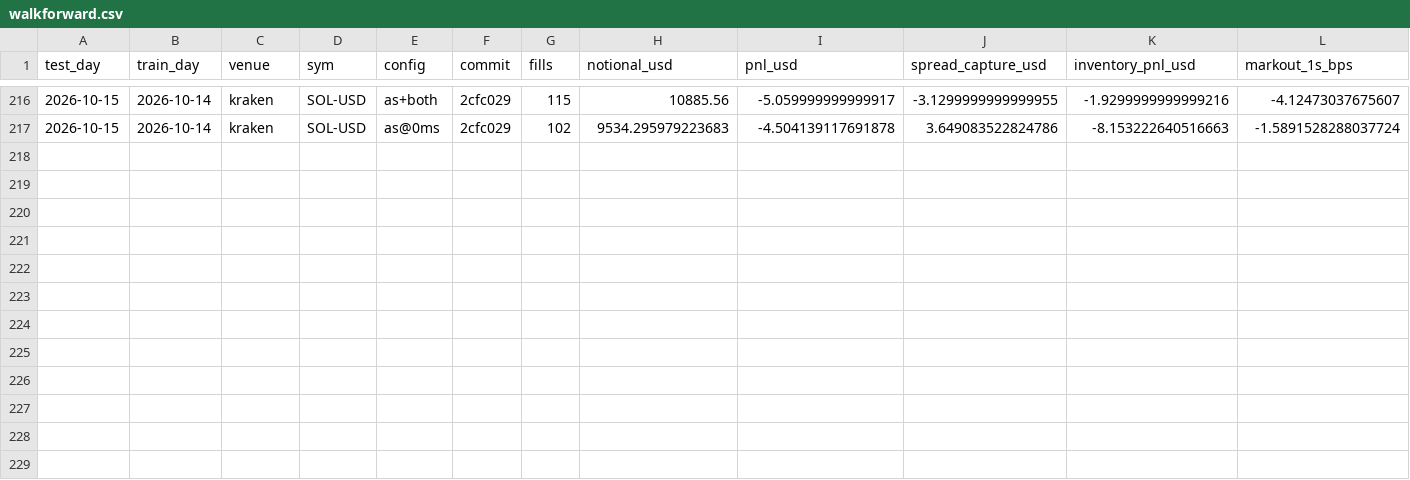
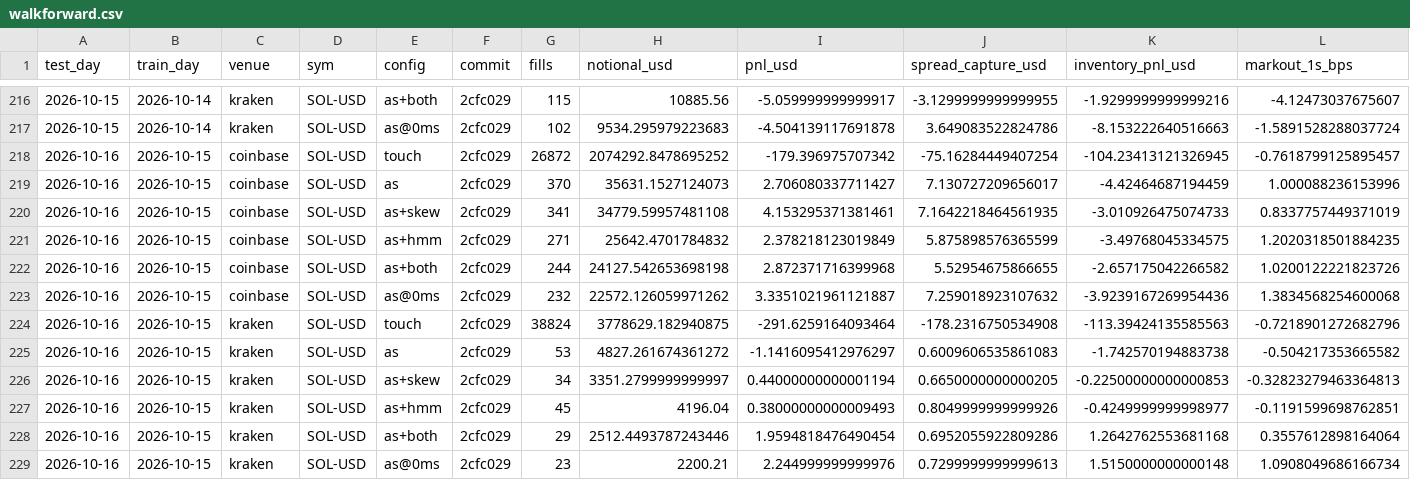
Before and after one commit to ayaanshankta/market-maker, a CSV file: reports/walkforward.csv, drawn as a sheet; only a part is shown, gaps mark what is left out; rows hold the shown columns only; the diff names each change by its address in the sheet, - before the commit and + after, or states it on an @@ line.

```diff
--- a/reports/walkforward.csv
+++ b/reports/walkforward.csv
+row 218: 2026-10-16 | 2026-10-15 | coinbase | SOL-USD | touch | 2cfc029 | 26872 | 2074292.8478695252 | -179.396975707342 | -75.16284449407254 | -104.23413121326945 | -0.7618799125895457
+row 219: 2026-10-16 | 2026-10-15 | coinbase | SOL-USD | as | 2cfc029 | 370 | 35631.1527124073 | 2.706080337711427 | 7.130727209656017 | -4.42464687194459 | 1.000088236153996
+row 220: 2026-10-16 | 2026-10-15 | coinbase | SOL-USD | as+skew | 2cfc029 | 341 | 34779.59957481108 | 4.153295371381461 | 7.1642218464561935 | -3.010926475074733 | 0.8337757449371019
+row 221: 2026-10-16 | 2026-10-15 | coinbase | SOL-USD | as+hmm | 2cfc029 | 271 | 25642.4701784832 | 2.378218123019849 | 5.875898576365599 | -3.49768045334575 | 1.2020318501884235
+row 222: 2026-10-16 | 2026-10-15 | coinbase | SOL-USD | as+both | 2cfc029 | 244 | 24127.542653698198 | 2.872371716399968 | 5.52954675866655 | -2.657175042266582 | 1.0200122221823726
+row 223: 2026-10-16 | 2026-10-15 | coinbase | SOL-USD | as@0ms | 2cfc029 | 232 | 22572.126059971262 | 3.3351021961121887 | 7.259018923107632 | -3.9239167269954436 | 1.3834568254600068
+row 224: 2026-10-16 | 2026-10-15 | kraken | SOL-USD | touch | 2cfc029 | 38824 | 3778629.182940875 | -291.6259164093464 | -178.2316750534908 | -113.39424135585563 | -0.7218901272682796
+row 225: 2026-10-16 | 2026-10-15 | kraken | SOL-USD | as | 2cfc029 | 53 | 4827.261674361272 | -1.1416095412976297 | 0.6009606535861083 | -1.742570194883738 | -0.504217353665582
+row 226: 2026-10-16 | 2026-10-15 | kraken | SOL-USD | as+skew | 2cfc029 | 34 | 3351.2799999999997 | 0.44000000000001194 | 0.6650000000000205 | -0.22500000000000853 | -0.32823279463364813
+row 227: 2026-10-16 | 2026-10-15 | kraken | SOL-USD | as+hmm | 2cfc029 | 45 | 4196.04 | 0.38000000000009493 | 0.8049999999999926 | -0.4249999999998977 | -0.1191599698762851
+row 228: 2026-10-16 | 2026-10-15 | kraken | SOL-USD | as+both | 2cfc029 | 29 | 2512.4493787243446 | 1.9594818476490454 | 0.6952055922809286 | 1.2642762553681168 | 0.3557612898164064
+row 229: 2026-10-16 | 2026-10-15 | kraken | SOL-USD | as@0ms | 2cfc029 | 23 | 2200.21 | 2.244999999999976 | 0.7299999999999613 | 1.5150000000000148 | 1.0908049686166734
```
Also changed, not shown: 8 other files.
